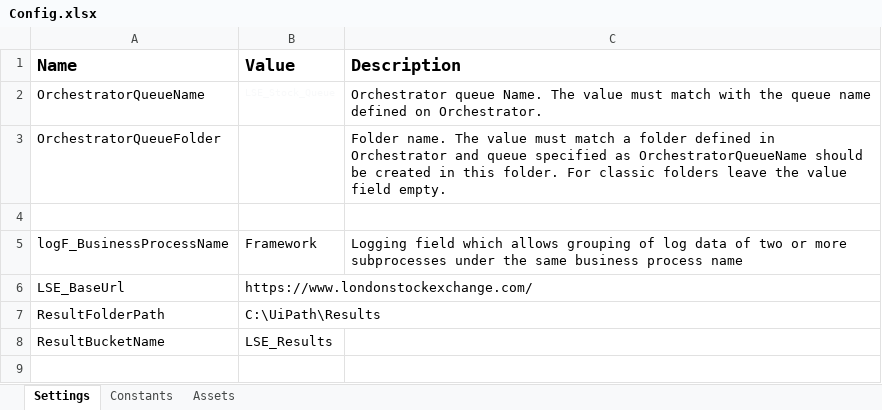
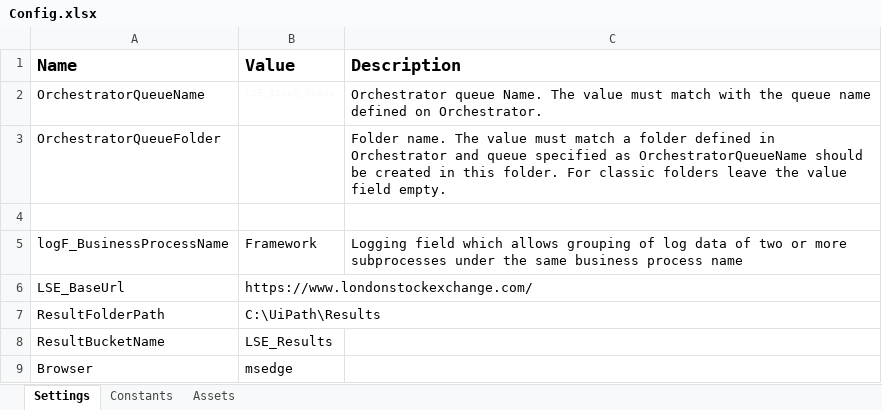
Before and after one commit to kowalczyk-domin/LSE-Performer, an Excel workbook: Data/Config.xlsx, sheet Settings, drawn as a sheet; values as stored, in another font and other column widths than the file's, no borders; the diff names each change by its address in the sheet, - before the commit and + after, or states it on an @@ line.

```diff
--- a/Data/Config.xlsx (sheet Settings)
+++ b/Data/Config.xlsx (sheet Settings)
+row 9: Browser | msedge
```
Also changed, not shown: 5 other files.
